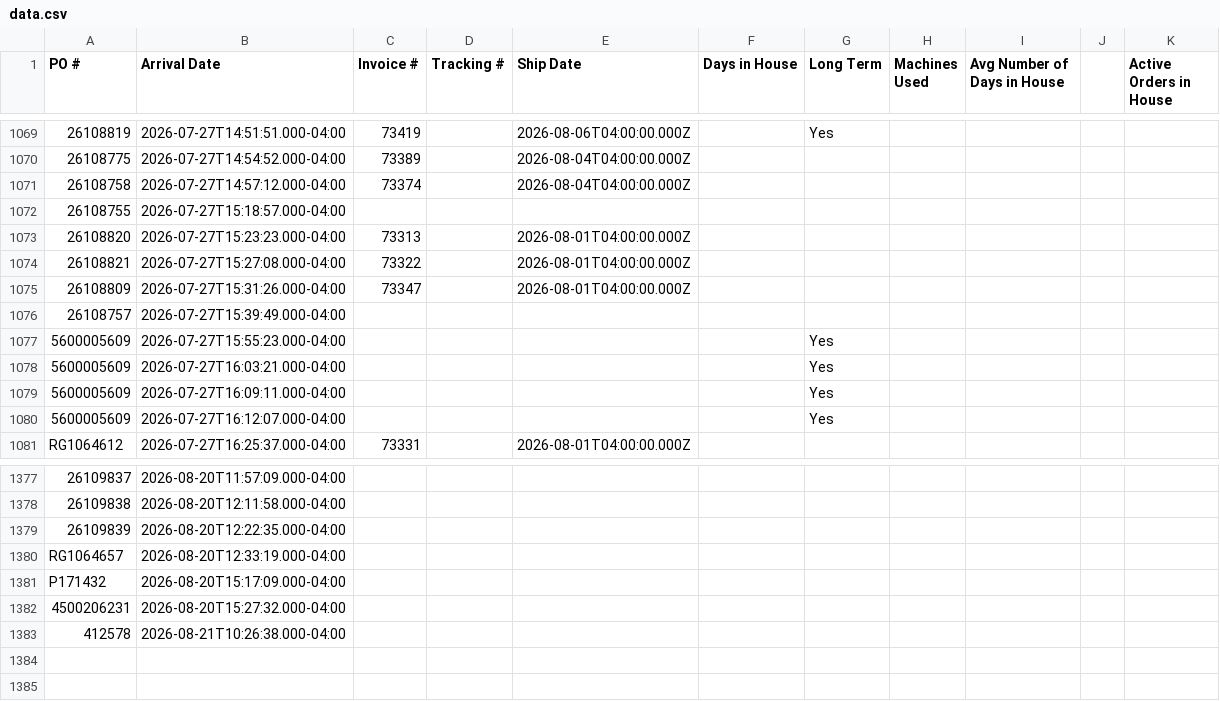
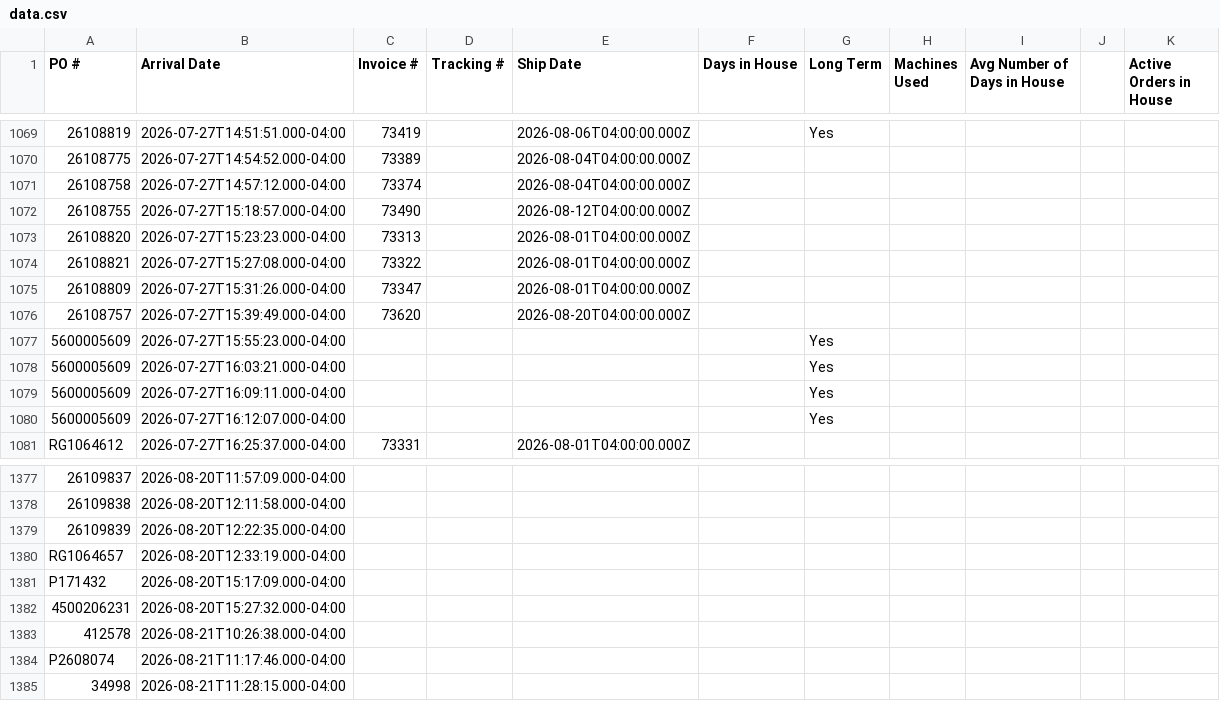
Before and after one commit to cgprecise/pic-dashboard, a CSV file: data.csv, drawn as a sheet; only a part is shown, gaps mark what is left out; the diff names each change by its address in the sheet, - before the commit and + after, or states it on an @@ line.

```diff
--- a/data.csv
+++ b/data.csv
-C1072 (Invoice #): (empty)
+C1072 (Invoice #): 73490
-E1072 (Ship Date): (empty)
+E1072 (Ship Date): 2026-08-12T04:00:00.000Z
-C1076 (Invoice #): (empty)
+C1076 (Invoice #): 73620
-E1076 (Ship Date): (empty)
+E1076 (Ship Date): 2026-08-20T04:00:00.000Z
+row 1384: P2608074 | 2026-08-21T11:17:46.000-04:00
+row 1385: 34998 | 2026-08-21T11:28:15.000-04:00
```
